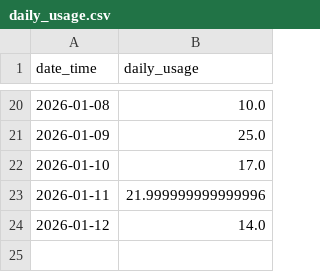
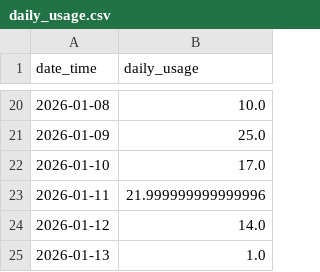
Before and after one commit to zhao654620946/power-monitor, a CSV file: daily_usage.csv, drawn as a sheet; only a part is shown, gaps mark what is left out; the diff names each change by its address in the sheet, - before the commit and + after, or states it on an @@ line.

Commit message:
update power data, charts and daily usage table

```diff
--- a/daily_usage.csv
+++ b/daily_usage.csv
+row 25: 2026-01-13 | 1.0
```
Also changed, not shown: 6 other files.
